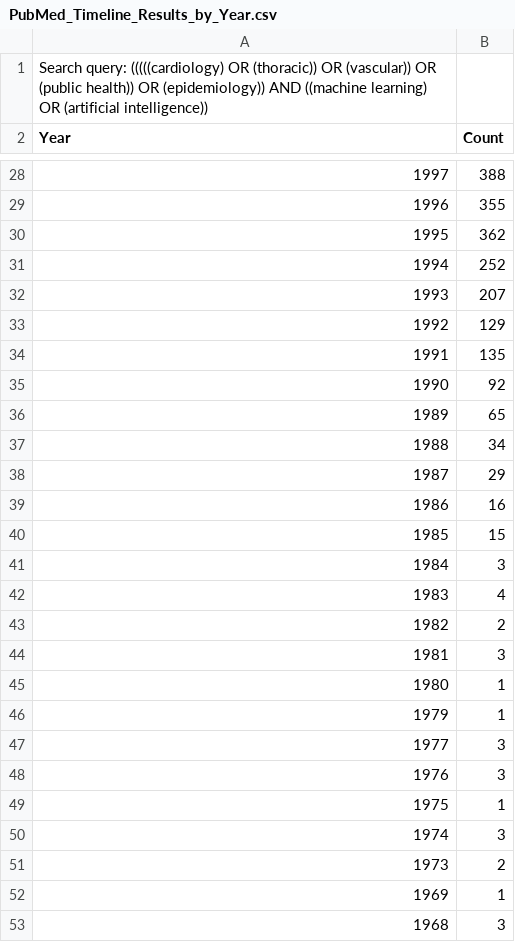
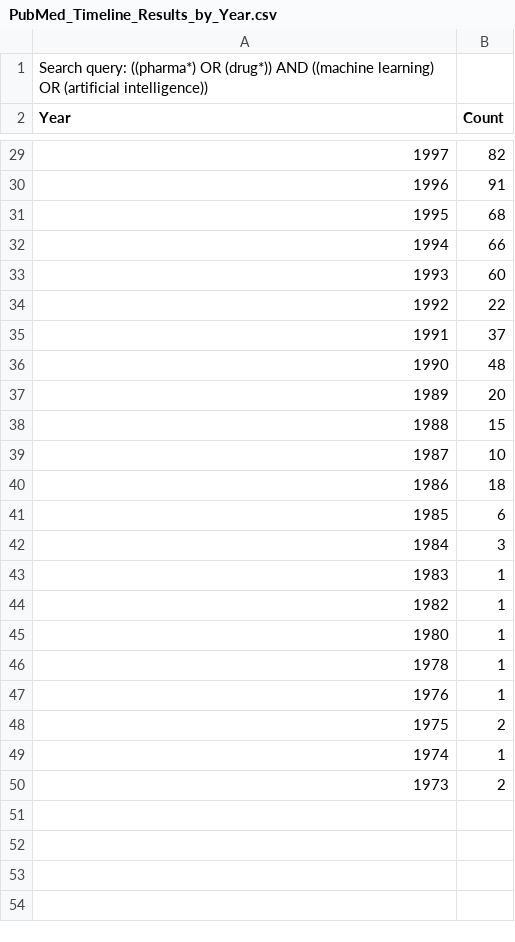
Before and after one commit to CorradoLanera/ws-mlt, a CSV file: data/PubMed_Timeline_Results_by_Year.csv, drawn as a sheet; only a part is shown, gaps mark what is left out; the diff covers the shown part only.

Commit message:
20220928 phd pharma update

```diff
--- a/data/PubMed_Timeline_Results_by_Year.csv
+++ b/data/PubMed_Timeline_Results_by_Year.csv
@@ -1,2 +1,2 @@
-Search query: (((((cardiology) OR (thoracic)) OR (vascular)) OR (public health)) OR (epidemiology)) AND ((machine learning) OR (artificial intelligence))
+Search query: ((pharma*) OR (drug*)) AND ((machine learning) OR (artificial intelligence))
 Year,Count
@@ -28,26 +29,22 @@ Year,Count
-1997,388
-1996,355
-1995,362
-1994,252
-1993,207
-1992,129
-1991,135
-1990,92
-1989,65
-1988,34
-1987,29
-1986,16
-1985,15
+1997,82
+1996,91
+1995,68
+1994,66
+1993,60
+1992,22
+1991,37
+1990,48
+1989,20
+1988,15
+1987,10
+1986,18
+1985,6
 1984,3
-1983,4
-1982,2
-1981,3
+1983,1
+1982,1
 1980,1
-1979,1
-1977,3
-1976,3
-1975,1
-1974,3
+1978,1
+1976,1
+1975,2
+1974,1
 1973,2
-1969,1
-1968,3
```
Also changed, not shown: 1 added row, 6 removed rows and 25 edited cells elsewhere in this file, 7 other files.
